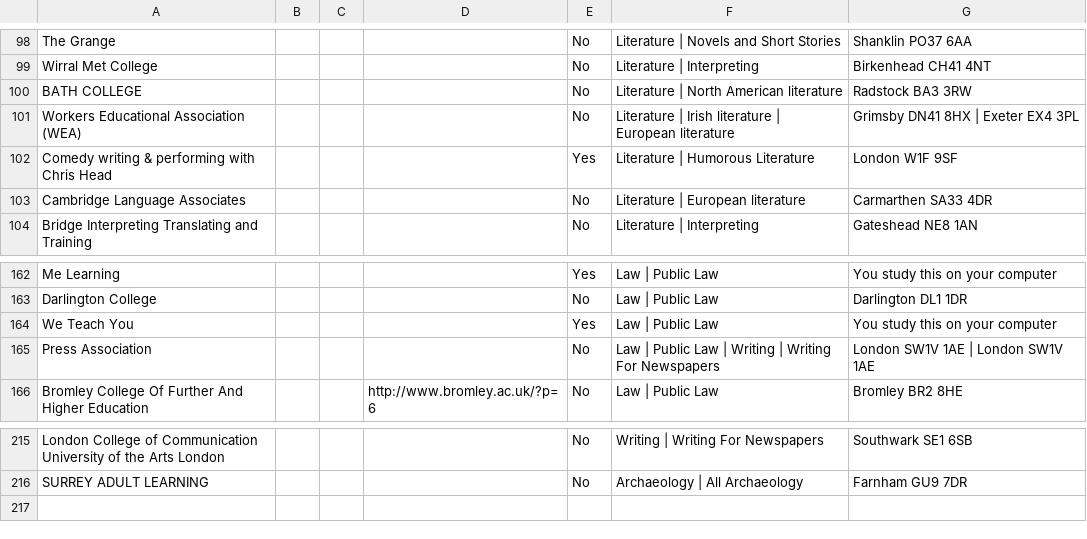
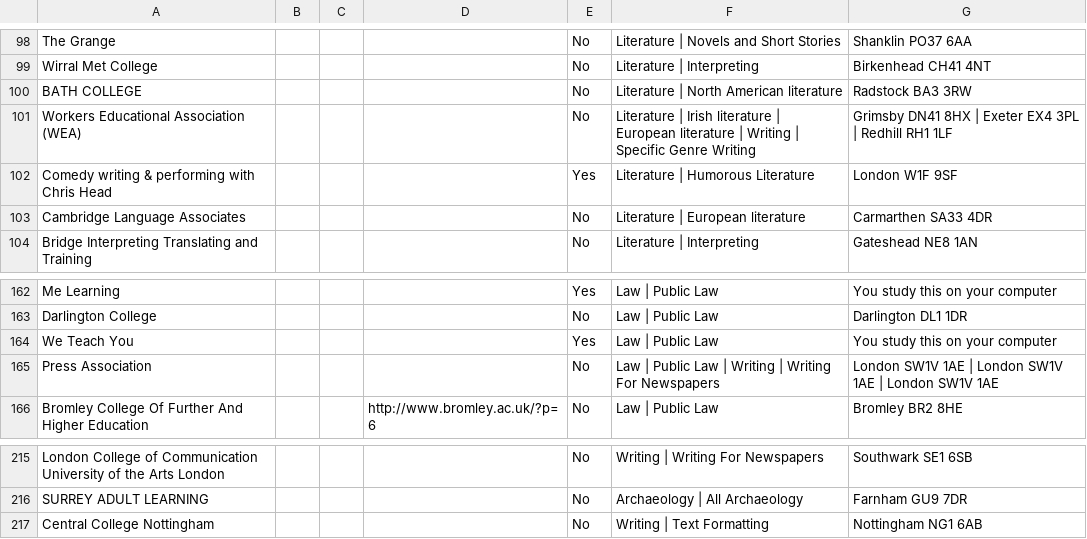
Before and after one commit to nick-zubarev/scrapper, a CSV file: database.csv, drawn as a sheet; only a part is shown, gaps mark what is left out.

```diff
--- a/database.csv
+++ b/database.csv
@@ -100,3 +100,3 @@ Wirral Met College,,,,No,Literature | Interpreting,Birkenhead CH41 4NT
 BATH COLLEGE,,,,No,Literature | North American literature,Radstock BA3 3RW
-Workers Educational Association (WEA),,,,No,Literature | Irish literature | European literature,Grimsby DN41 8HX | Exeter EX4 3PL
+Workers Educational Association (WEA),,,,No,Literature | Irish literature | European literature | Writing | Specific Genre Writing,Grimsby DN41 8HX | Exeter EX4 3PL | Redhill RH1 1LF
 Comedy writing & performing with Chris Head,,,,Yes,Literature | Humorous Literature,London W1F 9SF
@@ -164,3 +164,3 @@ Darlington College,,,,No,Law | Public Law,Darlington DL1 1DR
 We Teach You,,,,Yes,Law | Public Law,You study this on your computer
-Press Association,,,,No,Law | Public Law | Writing | Writing For Newspapers,London SW1V 1AE | London SW1V 1AE
+Press Association,,,,No,Law | Public Law | Writing | Writing For Newspapers,London SW1V 1AE | London SW1V 1AE | London SW1V 1AE
 Bromley College Of Further And Higher Education,,,http://www.bromley.ac.uk/?p=6,No,Law | Public Law,Bromley BR2 8HE
@@ -216 +216,2 @@ London College of Communication University of the Arts London,,,,No,Writing | Wr
 SURREY ADULT LEARNING,,,,No,Archaeology | All Archaeology,Farnham GU9 7DR
+Central College Nottingham,,,,No,Writing | Text Formatting,Nottingham NG1 6AB
```
Also changed, not shown: 5 other files.
